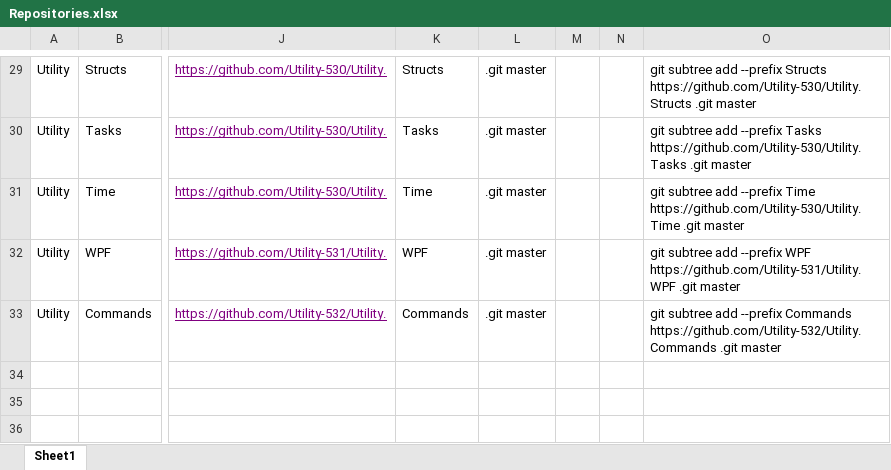
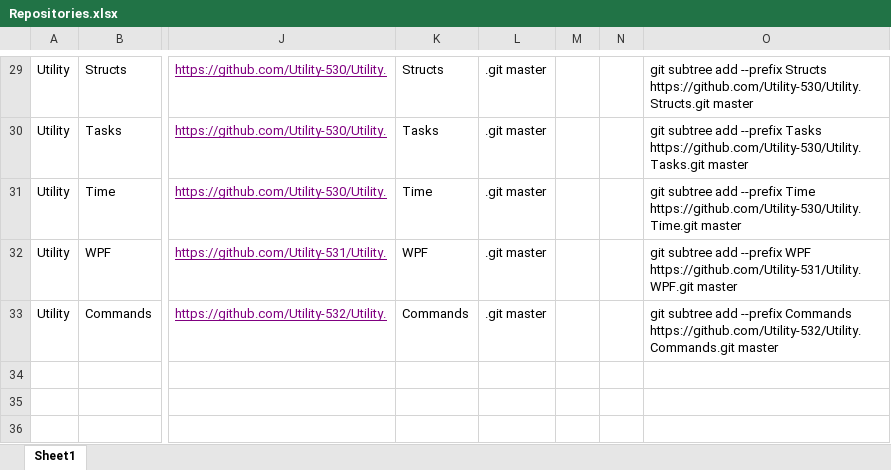
Before and after one commit to Utility-530/Utility.PropertyNotifications, an Excel workbook: Repositories.xlsx, sheet Sheet1, drawn as a sheet; only a part is shown, gaps mark what is left out; values as stored, in another font and other column widths than the file's, no borders; the diff covers the shown part only; the diff names each change by its address in the sheet, - before the commit and + after, or states it on an @@ line.

```diff
--- a/Repositories.xlsx (sheet Sheet1)
+++ b/Repositories.xlsx (sheet Sheet1)
-O29: …--prefix Structs https://github.com/Utility-530/Utility.Structs .git master
+O29: …--prefix Structs https://github.com/Utility-530/Utility.Structs.git master
-O30: …--prefix Tasks https://github.com/Utility-530/Utility.Tasks .git master
+O30: …--prefix Tasks https://github.com/Utility-530/Utility.Tasks.git master
-O31: …--prefix Time https://github.com/Utility-530/Utility.Time .git master
+O31: …--prefix Time https://github.com/Utility-530/Utility.Time.git master
-O32: …--prefix WPF https://github.com/Utility-531/Utility.WPF .git master
+O32: …--prefix WPF https://github.com/Utility-531/Utility.WPF.git master
-O33: …--prefix Commands https://github.com/Utility-532/Utility.Commands .git master
+O33: …--prefix Commands https://github.com/Utility-532/Utility.Commands.git master
```
Also changed, not shown: 28 edited cells elsewhere in this sheet.
